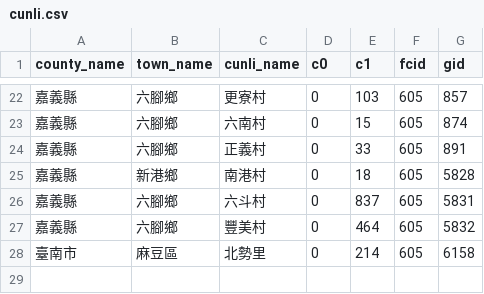
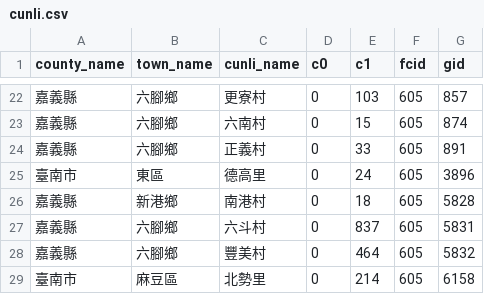
Before and after one commit to kiang/service.taipower.com.tw, a CSV file: docs/cunli.csv, drawn as a sheet; only a part is shown, gaps mark what is left out.

```diff
--- a/docs/cunli.csv
+++ b/docs/cunli.csv
@@ -24,2 +24,3 @@ county_name,town_name,cunli_name,c0,c1,fcid,gid
 嘉義縣,六腳鄉,正義村,0,33,605,891
+臺南市,東區,德高里,0,24,605,3896
 嘉義縣,新港鄉,南港村,0,18,605,5828
```
Also changed, not shown: docs/taipower.csv.
